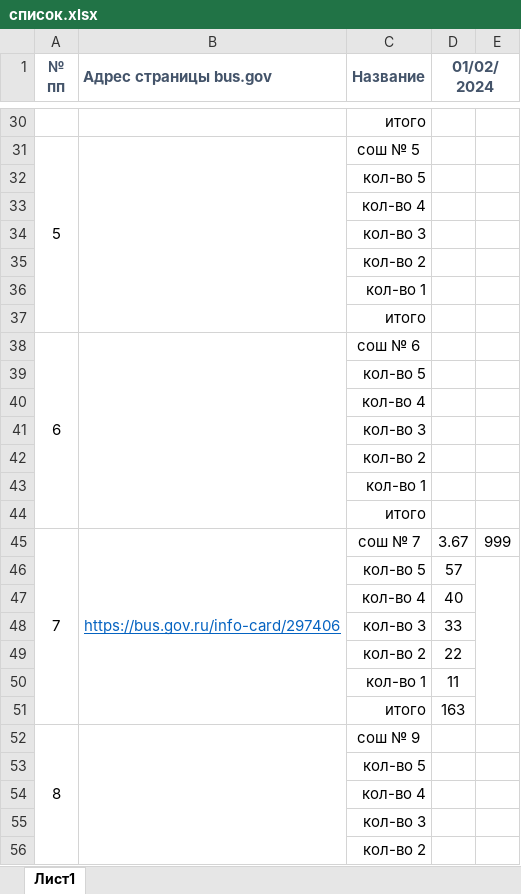
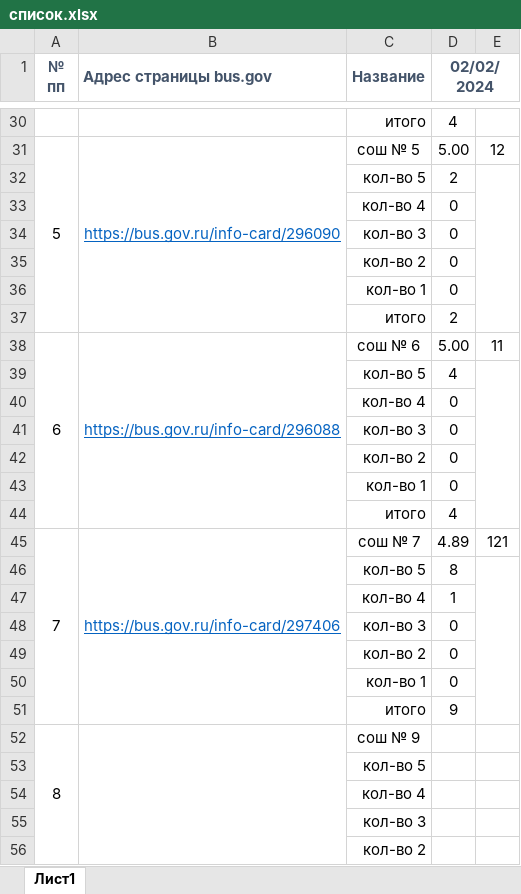
Before and after one commit to my-ijet/csharp_busgov_scrapper, an Excel workbook: список.xlsx, sheet Лист1, drawn as a sheet; only a part is shown, gaps mark what is left out; values as stored, in another font and other column widths than the file's, no borders; the diff covers the shown part only; the diff names each change by its address in the sheet, - before the commit and + after, or states it on an @@ line.

```diff
--- a/список.xlsx (sheet Лист1)
+++ b/список.xlsx (sheet Лист1)
-D1: 01/02/2024
+D1: 02/02/2024
-D30 (02/02/2024): (empty)
+D30 (02/02/2024): 4
-B31 (Адрес страницы bus.gov): (empty)
+B31 (Адрес страницы bus.gov): https://bus.gov.ru/info-card/296090
-D31 (02/02/2024): (empty)
+D31 (02/02/2024): 5.00
-E31: (empty)
+E31: 12
-D32 (02/02/2024): (empty)
+D32 (02/02/2024): 2
+E32:E37 merged
-D33:D36 (02/02/2024): (empty)
+D33:D36 (02/02/2024): 0
-D37 (02/02/2024): (empty)
+D37 (02/02/2024): 2
-B38 (Адрес страницы bus.gov): (empty)
+B38 (Адрес страницы bus.gov): https://bus.gov.ru/info-card/296088
-D38 (02/02/2024): (empty)
+D38 (02/02/2024): 5.00
-E38: (empty)
+E38: 11
-D39 (02/02/2024): (empty)
+D39 (02/02/2024): 4
+E39:E44 merged
-D40:D43 (02/02/2024): (empty)
+D40:D43 (02/02/2024): 0
-D44 (02/02/2024): (empty)
+D44 (02/02/2024): 4
-D45 (02/02/2024): 3.67
+D45 (02/02/2024): 4.89
-E45: 999
+E45: 121
-D46 (02/02/2024): 57
+D46 (02/02/2024): 8
-D47 (02/02/2024): 40
+D47 (02/02/2024): 1
-D48 (02/02/2024): 33
+D48 (02/02/2024): 0
-D49 (02/02/2024): 22
+D49 (02/02/2024): 0
-D50 (02/02/2024): 11
+D50 (02/02/2024): 0
-D51 (02/02/2024): 163
+D51 (02/02/2024): 9
```
Also changed, not shown: 59 edited cells and merged cells elsewhere in this sheet, 2 other files.
